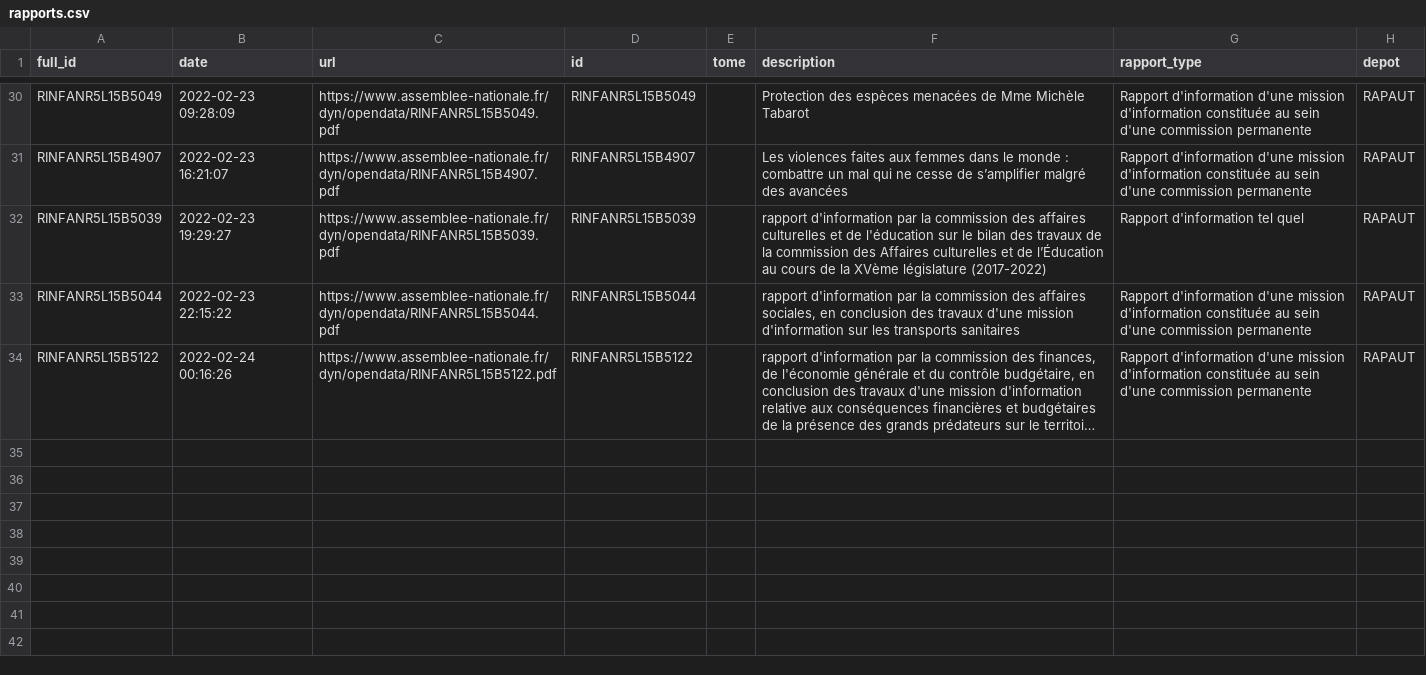
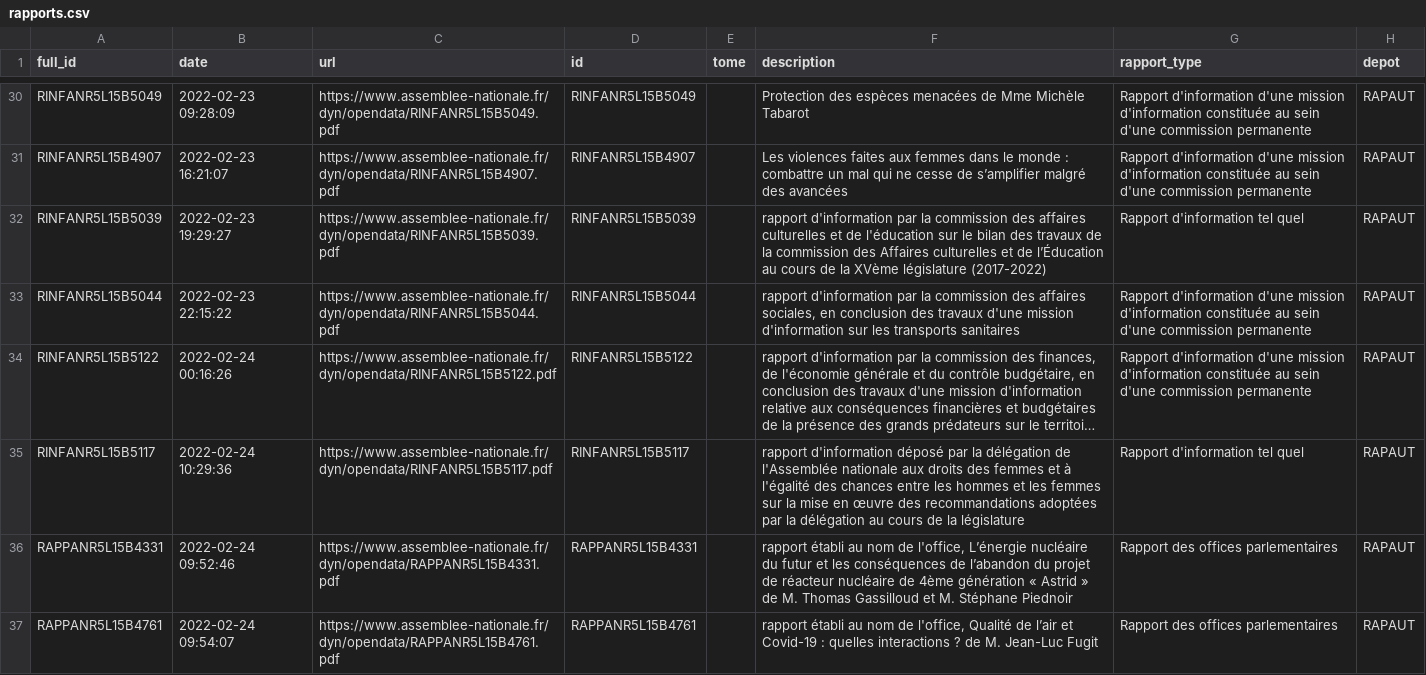
Before and after one commit to seracio/au-rapport, a CSV file: notebooks/rapports.csv, drawn as a sheet; only a part is shown, gaps mark what is left out; long unchanged cells end in …; the diff names each change by its address in the sheet, - before the commit and + after, or states it on an @@ line.

```diff
--- a/notebooks/rapports.csv
+++ b/notebooks/rapports.csv
+row 35: RINFANR5L15B5117 | 2022-02-24 10:29:36 | https://www.assemblee-nationale.fr/dyn/opendata/RINFANR5L15B5117.pdf | RINFANR5L15B5117 |  | rapport d'information déposé par la délégation de l'Assemblée nationale aux droits des femmes et à l'égalité des chances entre les hommes et les femmes sur la mise en œuvre des recommandations adoptées par la délégation au cours de la législature | Rapport d'information tel quel | RAPAUT
+row 36: RAPPANR5L15B4331 | 2022-02-24 09:52:46 | https://www.assemblee-nationale.fr/dyn/opendata/RAPPANR5L15B4331.pdf | RAPPANR5L15B4331 |  | rapport établi au nom de l'office, L’énergie nucléaire du futur et les conséquences de l’abandon du projet de réacteur nucléaire de 4ème génération « Astrid » de M. Thomas Gassilloud et M. Stéphane Piednoir | Rapport des offices parlementaires | RAPAUT
+row 37: RAPPANR5L15B4761 | 2022-02-24 09:54:07 | https://www.assemblee-nationale.fr/dyn/opendata/RAPPANR5L15B4761.pdf | RAPPANR5L15B4761 |  | rapport établi au nom de l'office, Qualité de l’air et Covid-19 : quelles interactions ? de M. Jean-Luc Fugit | Rapport des offices parlementaires | RAPAUT
```
Also changed, not shown: 4 other files.
